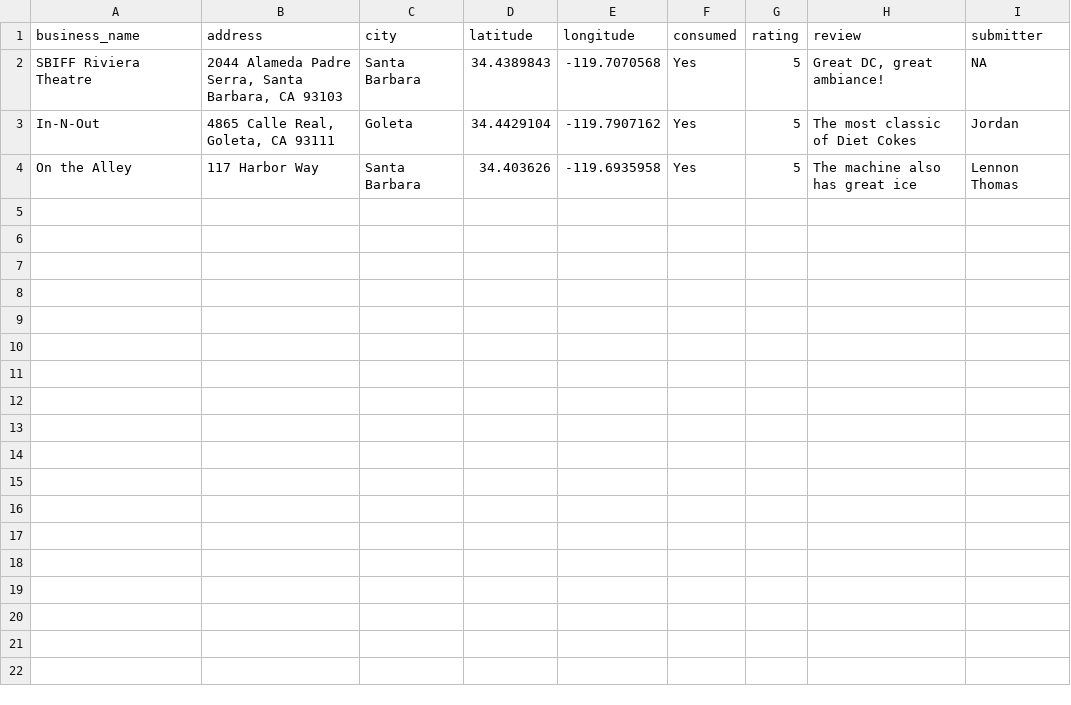
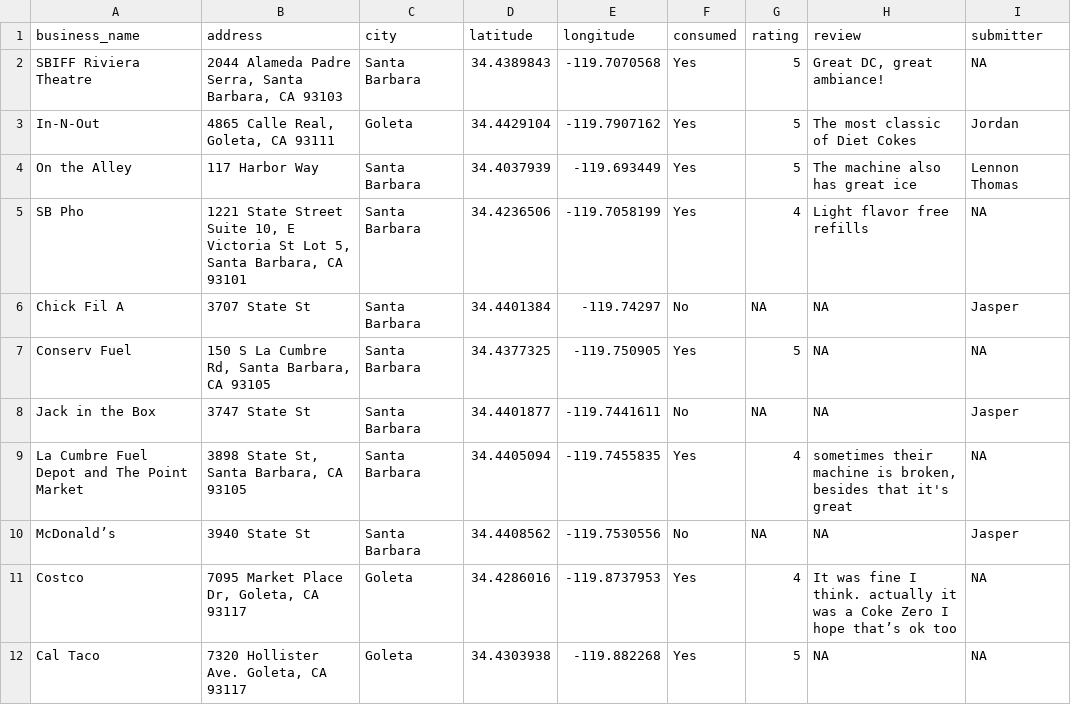
Before and after one commit to traceybit/fountain-dc-sb, a CSV file: data/locations.csv, drawn as a sheet.

```diff
--- a/data/locations.csv
+++ b/data/locations.csv
@@ -3,2 +3,10 @@ SBIFF Riviera Theatre,"2044 Alameda Padre Serra, Santa Barbara, CA 93103",Santa
 In-N-Out,"4865 Calle Real, Goleta, CA 93111",Goleta,34.4429104,-119.7907162,Yes,5,The most classic of Diet Cokes,Jordan
-On the Alley,117 Harbor Way,Santa Barbara,34.403626,-119.6935958,Yes,5,The machine also has great ice,Lennon Thomas
+On the Alley,117 Harbor Way,Santa Barbara,34.4037939,-119.693449,Yes,5,The machine also has great ice,Lennon Thomas
+SB Pho,"1221 State Street Suite 10, E Victoria St Lot 5, Santa Barbara, CA 93101",Santa Barbara,34.4236506,-119.7058199,Yes,4,Light flavor free refills,NA
+Chick Fil A,3707 State St,Santa Barbara,34.4401384,-119.74297,No,NA,NA,Jasper
+Conserv Fuel,"150 S La Cumbre Rd, Santa Barbara, CA 93105",Santa Barbara,34.4377325,-119.750905,Yes,5,NA,NA
+Jack in the Box,3747 State St,Santa Barbara,34.4401877,-119.7441611,No,NA,NA,Jasper
+La Cumbre Fuel Depot and The Point Market,"3898 State St, Santa Barbara, CA 93105",Santa Barbara,34.4405094,-119.7455835,Yes,4,"sometimes their machine is broken, besides that it's great",NA
+McDonald’s,3940 State St,Santa Barbara,34.4408562,-119.7530556,No,NA,NA,Jasper
+Costco,"7095 Market Place Dr, Goleta, CA 93117",Goleta,34.4286016,-119.8737953,Yes,4,It was fine I think. actually it was a Coke Zero I hope that’s ok too,NA
+Cal Taco,"7320 Hollister Ave. Goleta, CA 93117",Goleta,34.4303938,-119.882268,Yes,5,NA,NA
```
Also changed, not shown: 2 other files.
